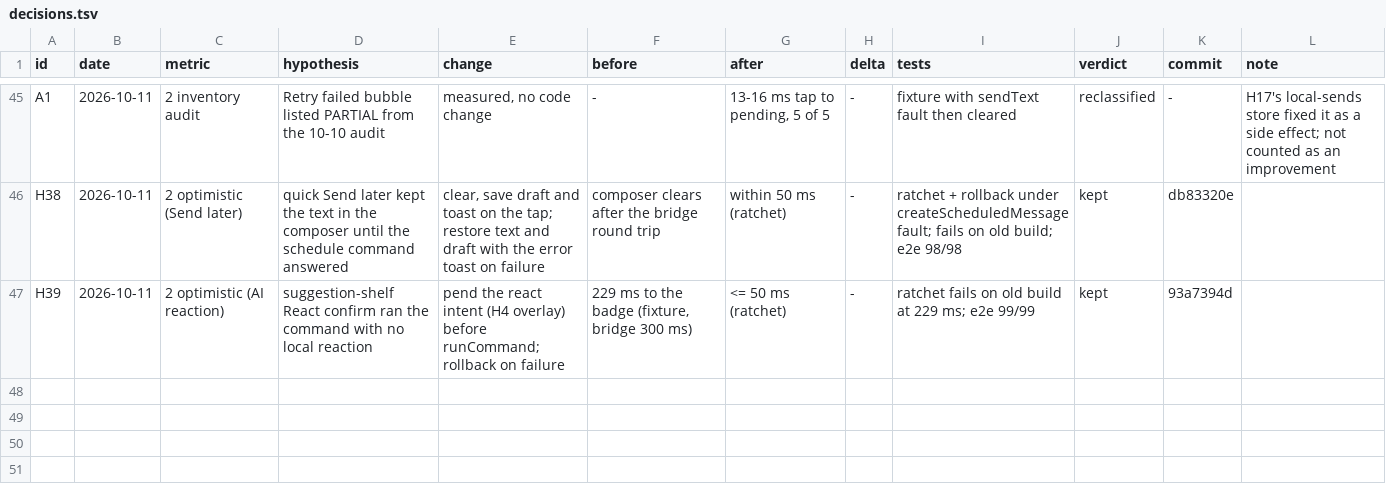
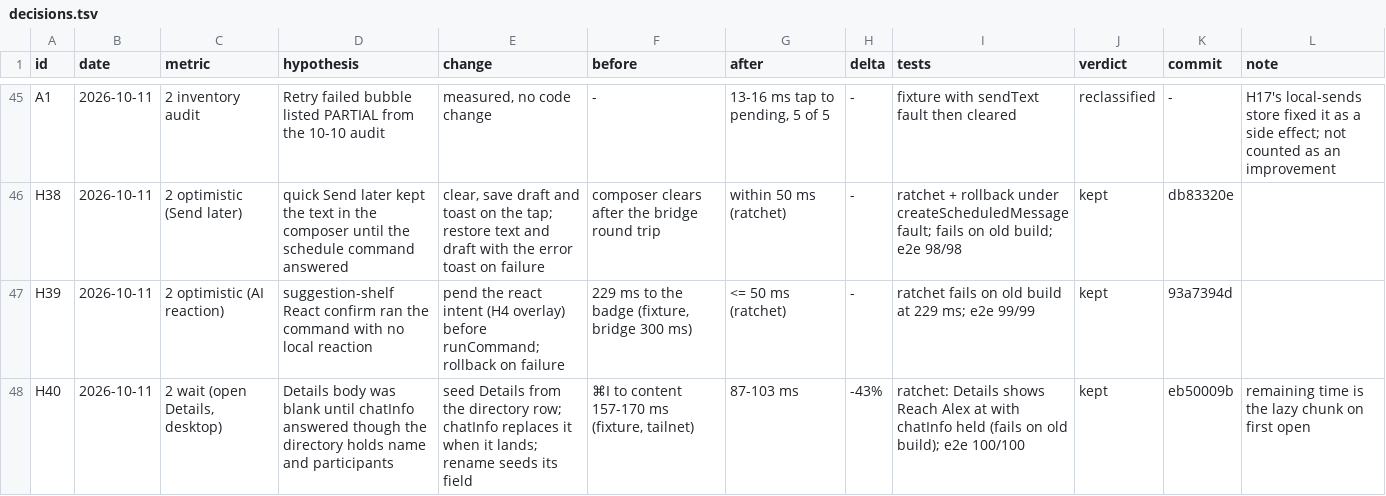
Before and after one commit to mimen/master-db, a TSV file: apps/imsg/docs/hillclimb/decisions.tsv, drawn as a sheet; only a part is shown, gaps mark what is left out; the diff names each change by its address in the sheet, - before the commit and + after, or states it on an @@ line.

```diff
--- a/apps/imsg/docs/hillclimb/decisions.tsv
+++ b/apps/imsg/docs/hillclimb/decisions.tsv
+row 48: H40 | 2026-10-11 | 2 wait (open Details, desktop) | Details body was blank until chatInfo answered though the directory holds name and participants | seed Details from the directory row; chatInfo replaces it when it lands; rename seeds its field | ⌘I to content 157-170 ms (fixture, tailnet) | 87-103 ms | -43% | ratchet: Details shows Reach Alex at with chatInfo held (fails on old build); e2e 100/100 | kept | eb50009b | remaining time is the lazy chunk on first open
```
Also changed, not shown: 2 other files.
